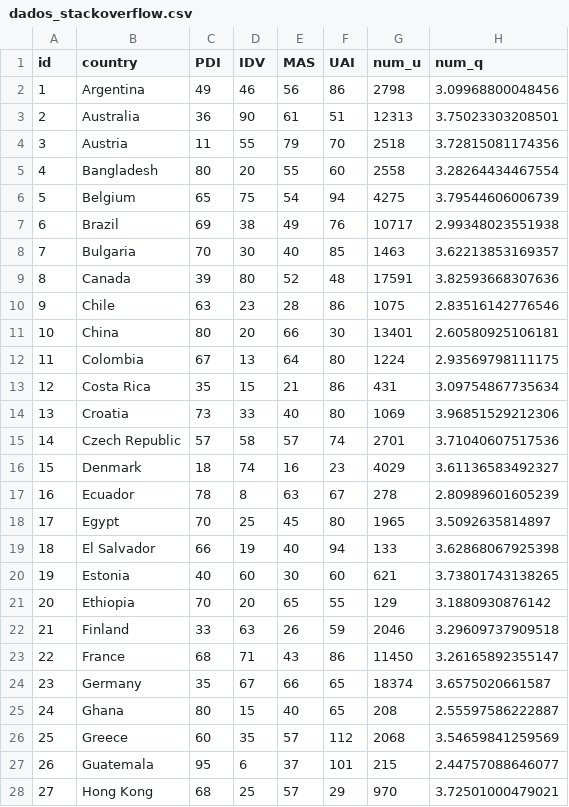
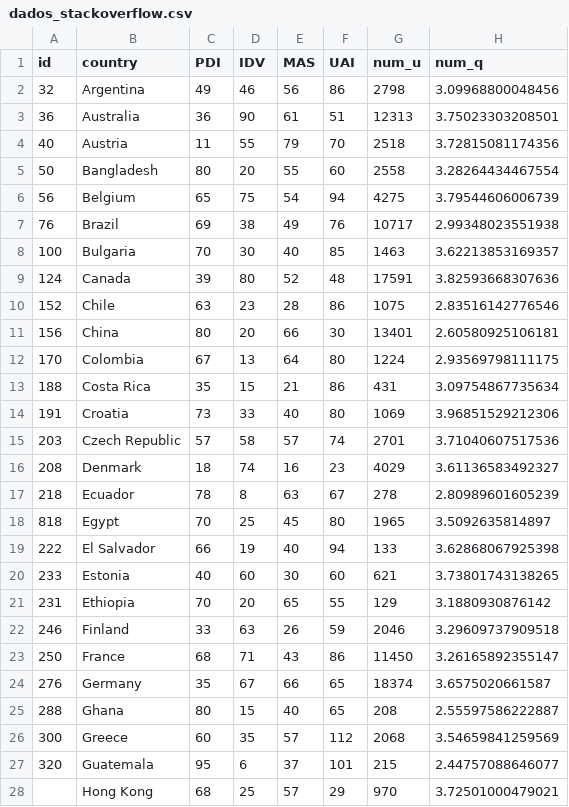
Before and after one commit to danielmarquesvg/visualizacaoDados, a CSV file: dados_stackoverflow.csv, drawn as a sheet; only a part is shown; the diff covers the shown part only; the diff names each change by its address in the sheet, - before the commit and + after, or states it on an @@ line.

Commit message:
Correção dos Id's dos países
Acesse
https://github.com/KoGor/Map-Icons-Generator/blob/master/data/world-110m-country-names.tsv

```diff
--- a/dados_stackoverflow.csv
+++ b/dados_stackoverflow.csv
-A2 (id): 1
+A2 (id): 32
-A3 (id): 2
+A3 (id): 36
-A4 (id): 3
+A4 (id): 40
-A5 (id): 4
+A5 (id): 50
-A6 (id): 5
+A6 (id): 56
-A7 (id): 6
+A7 (id): 76
-A8 (id): 7
+A8 (id): 100
-A9 (id): 8
+A9 (id): 124
-A10 (id): 9
+A10 (id): 152
-A11 (id): 10
+A11 (id): 156
-A12 (id): 11
+A12 (id): 170
-A13 (id): 12
+A13 (id): 188
-A14 (id): 13
+A14 (id): 191
-A15 (id): 14
+A15 (id): 203
-A16 (id): 15
+A16 (id): 208
-A17 (id): 16
+A17 (id): 218
-A18 (id): 17
+A18 (id): 818
-A19 (id): 18
+A19 (id): 222
-A20 (id): 19
+A20 (id): 233
-A21 (id): 20
+A21 (id): 231
-A22 (id): 21
+A22 (id): 246
-A23 (id): 22
+A23 (id): 250
-A24 (id): 23
+A24 (id): 276
-A25 (id): 24
+A25 (id): 288
-A26 (id): 25
+A26 (id): 300
-A27 (id): 26
+A27 (id): 320
-A28 (id): 27
+A28 (id): (empty)
```
Also changed, not shown: 52 edited cells elsewhere in this file, dados_superuser.csv.
